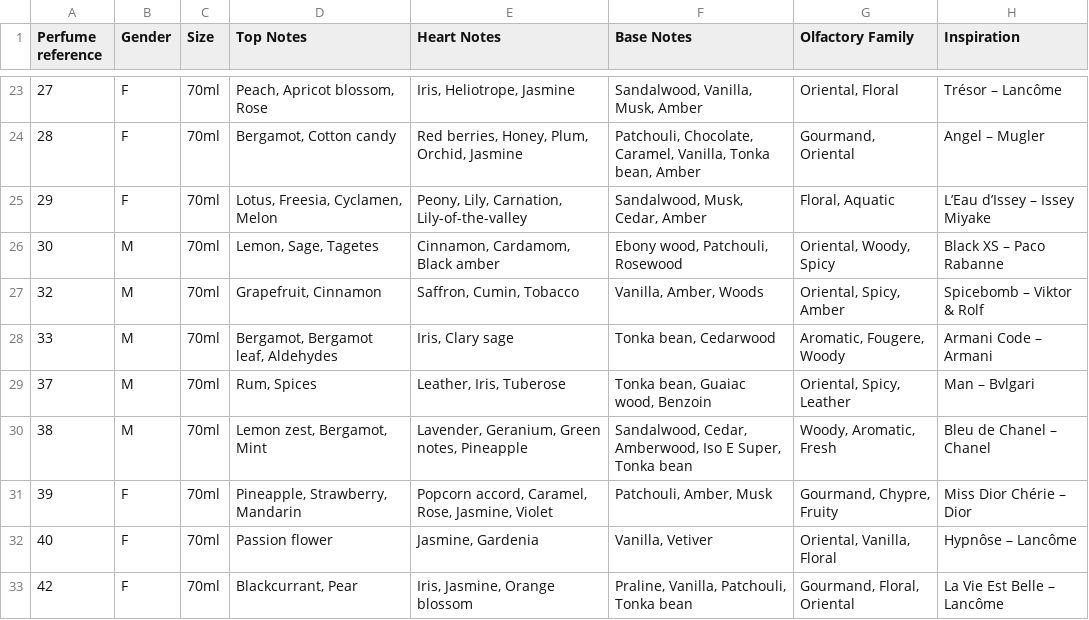
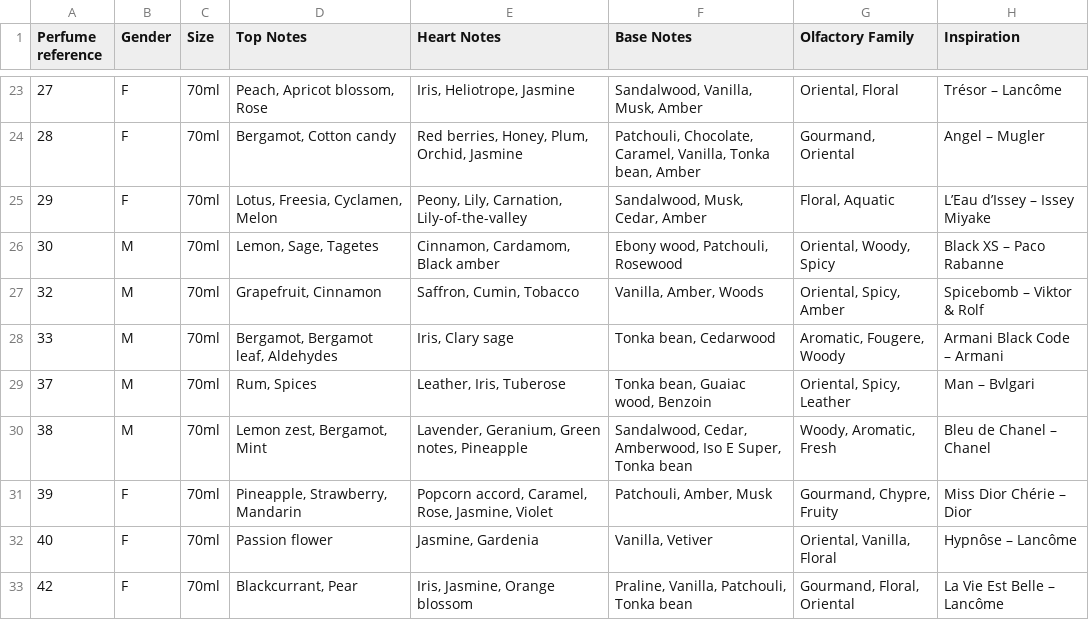
Before and after one commit to Margot-Chogan/perfume-agent, a CSV file: chogan_catalog.csv, drawn as a sheet; only a part is shown, gaps mark what is left out.

Commit message:
Update chogan_catalog.csv

```diff
--- a/chogan_catalog.csv
+++ b/chogan_catalog.csv
@@ -27,3 +27,3 @@ Perfume reference,Gender,Size,Top Notes,Heart Notes,Base Notes,Olfactory Family,
 32,M,70ml,"Grapefruit, Cinnamon","Saffron, Cumin, Tobacco","Vanilla, Amber, Woods","Oriental, Spicy, Amber",Spicebomb – Viktor & Rolf
-33,M,70ml,"Bergamot, Bergamot leaf, Aldehydes","Iris, Clary sage","Tonka bean, Cedarwood","Aromatic, Fougere, Woody",Armani Code – Armani
+33,M,70ml,"Bergamot, Bergamot leaf, Aldehydes","Iris, Clary sage","Tonka bean, Cedarwood","Aromatic, Fougere, Woody",Armani Black Code – Armani
 37,M,70ml,"Rum, Spices","Leather, Iris, Tuberose","Tonka bean, Guaiac wood, Benzoin","Oriental, Spicy, Leather",Man – Bvlgari
```
